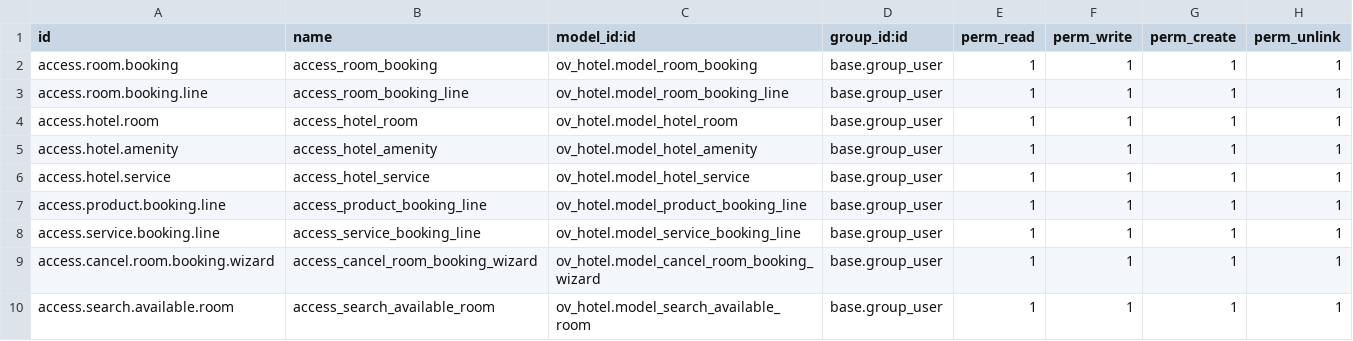
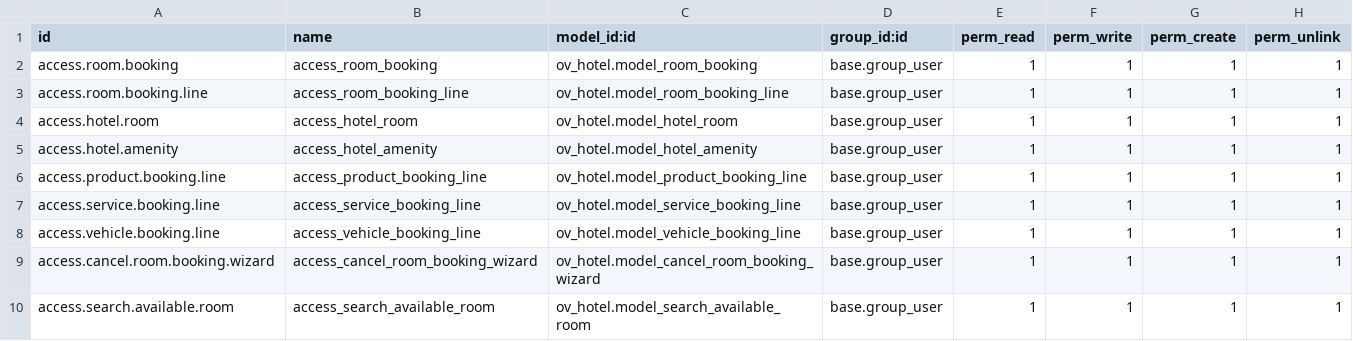
Before and after one commit to onev1rod/odoo-hotel, a CSV file: security/ir.model.access.csv, drawn as a sheet.

Commit message:
Vehicle & Service

```diff
--- a/security/ir.model.access.csv
+++ b/security/ir.model.access.csv
@@ -5,5 +5,5 @@ access.hotel.room,access_hotel_room,ov_hotel.model_hotel_room,base.group_user,1,
 access.hotel.amenity,access_hotel_amenity,ov_hotel.model_hotel_amenity,base.group_user,1,1,1,1
-access.hotel.service,access_hotel_service,ov_hotel.model_hotel_service,base.group_user,1,1,1,1
 access.product.booking.line,access_product_booking_line,ov_hotel.model_product_booking_line,base.group_user,1,1,1,1
 access.service.booking.line,access_service_booking_line,ov_hotel.model_service_booking_line,base.group_user,1,1,1,1
+access.vehicle.booking.line,access_vehicle_booking_line,ov_hotel.model_vehicle_booking_line,base.group_user,1,1,1,1
 access.cancel.room.booking.wizard,access_cancel_room_booking_wizard,ov_hotel.model_cancel_room_booking_wizard,base.group_user,1,1,1,1
```
Also changed, not shown: 14 other files.
